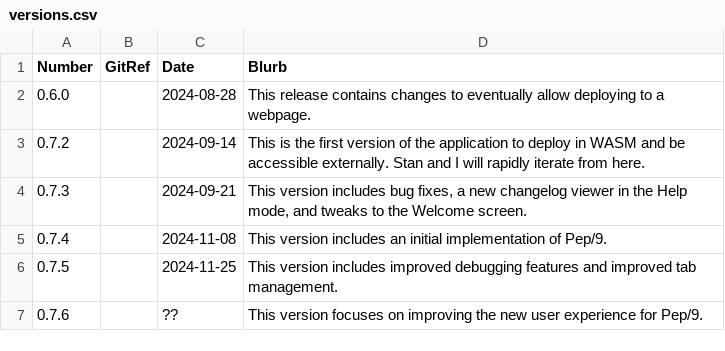
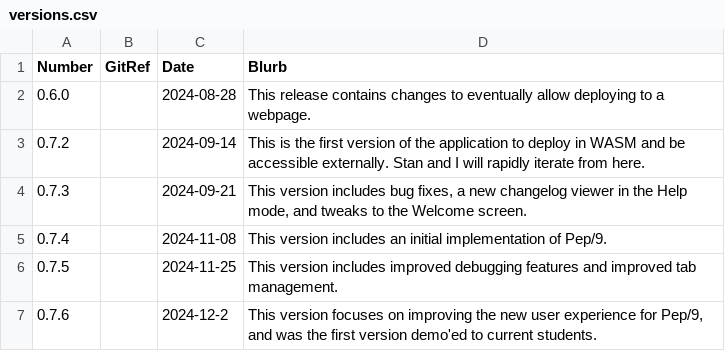
Before and after one commit to Matthew-McRaven/Pepp, a CSV file: data/changelog/versions.csv, drawn as a sheet.

```diff
--- a/data/changelog/versions.csv
+++ b/data/changelog/versions.csv
@@ -6,2 +6,2 @@ Number,GitRef,Date,Blurb
 0.7.5,,2024-11-25,"This version includes improved debugging features and improved tab management."
-0.7.6,,??,"This version focuses on improving the new user experience for Pep/9."
+0.7.6,,2024-12-2,"This version focuses on improving the new user experience for Pep/9, and was the first version demo'ed to current students."
```
Also changed, not shown: data/changelog/changes.csv.
